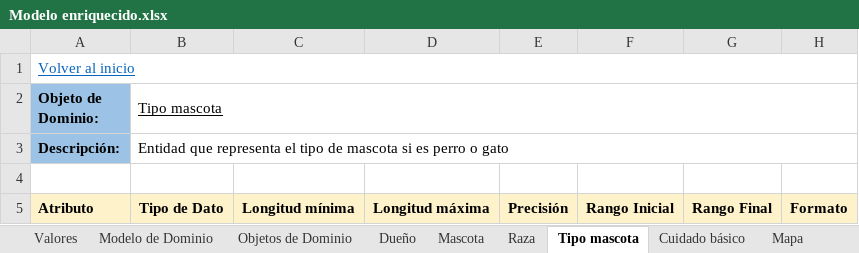
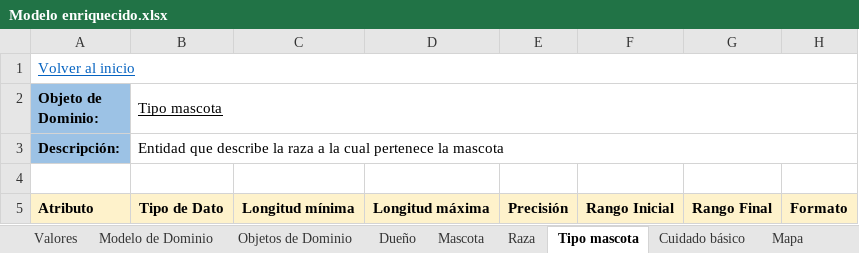
Before and after one commit to MiguelRiosT/ApipetDocumentacion, an Excel workbook: Diseño detallado/Vista funcional/Modelo Enriquecido/Modelo enriquecido.xlsx, sheet Tipo mascota, drawn as a sheet; only a part is shown; values as stored, in another font and other column widths than the file's, no borders; the diff names each change by its address in the sheet, - before the commit and + after, or states it on an @@ line.

```diff
--- a/Diseño detallado/Vista funcional/Modelo Enriquecido/Modelo enriquecido.xlsx (sheet Tipo mascota)
+++ b/Diseño detallado/Vista funcional/Modelo Enriquecido/Modelo enriquecido.xlsx (sheet Tipo mascota)
-B3 (Tipo mascota): Entidad que representa el tipo de mascota si es perro o gato
+B3 (Tipo mascota): Entidad que describe la raza a la cual pertenece la mascota
```
Also changed, not shown: sheet Objetos de Dominio, sheet Mapa, sheet Cuidado básico, sheet Ubicación, sheet Raza, sheet Categoría ubicación, 2 more sheets, 1 other file.
